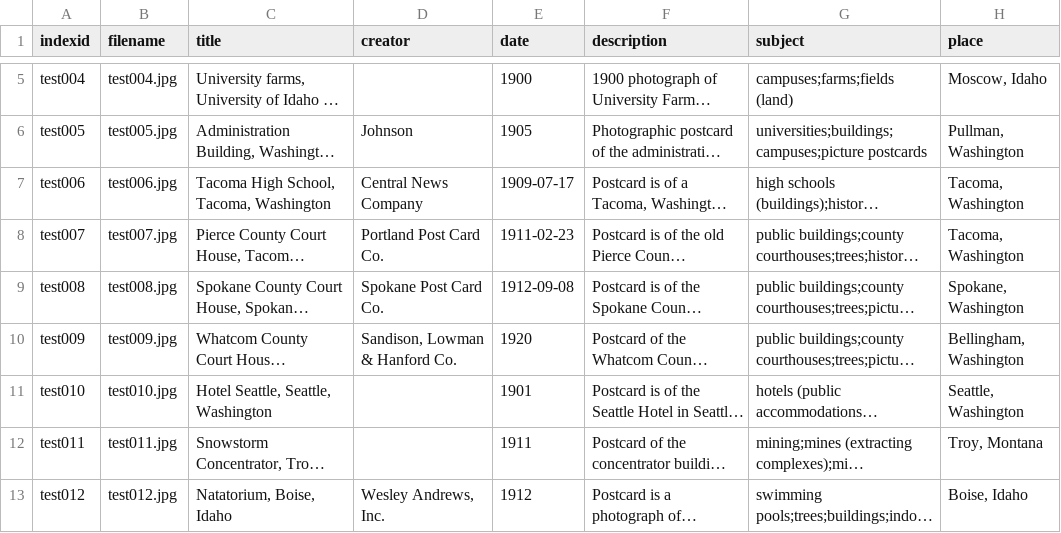
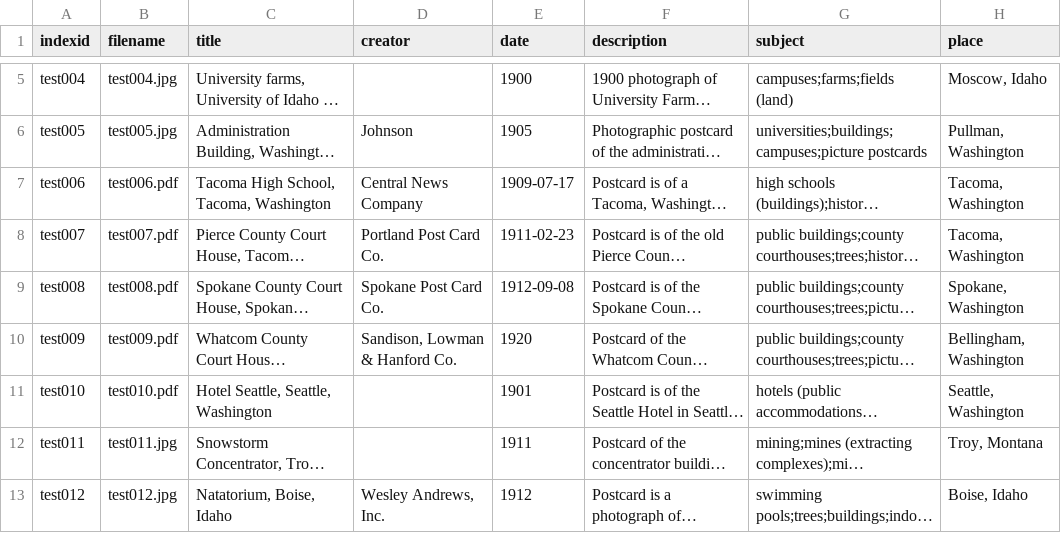
Before and after one commit to uidaholib/pages-collection, a CSV file: _data/metadata.csv, drawn as a sheet; only a part is shown, gaps mark what is left out; long unchanged cells end in …; the diff names each change by its address in the sheet, - before the commit and + after, or states it on an @@ line.

Commit message:
fix metadata file name pdfs

```diff
--- a/_data/metadata.csv
+++ b/_data/metadata.csv
-B7 (filename): test006.jpg
+B7 (filename): test006.pdf
-B8 (filename): test007.jpg
+B8 (filename): test007.pdf
-B9 (filename): test008.jpg
+B9 (filename): test008.pdf
-B10 (filename): test009.jpg
+B10 (filename): test009.pdf
-B11 (filename): test010.jpg
+B11 (filename): test010.pdf
```
